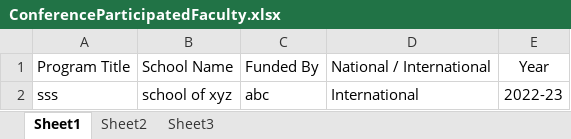
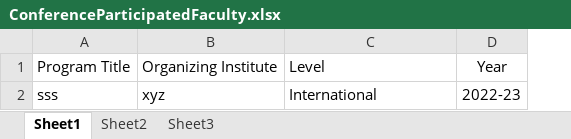
Before and after one commit to myself-sajed/SRTMUN-UIMS, an Excel workbook: sampleExcels/ConferenceParticipatedFaculty.xlsx, sheet Sheet1, drawn as a sheet; values as stored, in another font and other column widths than the file's, no borders; removed rows and columns are numbered as before the commit, all else as after; the diff names each change by its address in the sheet, - before the commit and + after, or states it on an @@ line.

```diff
--- a/sampleExcels/ConferenceParticipatedFaculty.xlsx (sheet Sheet1)
+++ b/sampleExcels/ConferenceParticipatedFaculty.xlsx (sheet Sheet1)
-column B, rows 1-2: School Name | school of xyz
-column C, rows 1-2: Funded By | abc
+column B, rows 1-2: Organizing Institute | xyz
-C1: National / International
+C1: Level
```
Also changed, not shown: sampleExcels/LecturesFaculty.xlsx, sampleExcels/PhdAwardedFaculty.xlsx, 7 other files.
